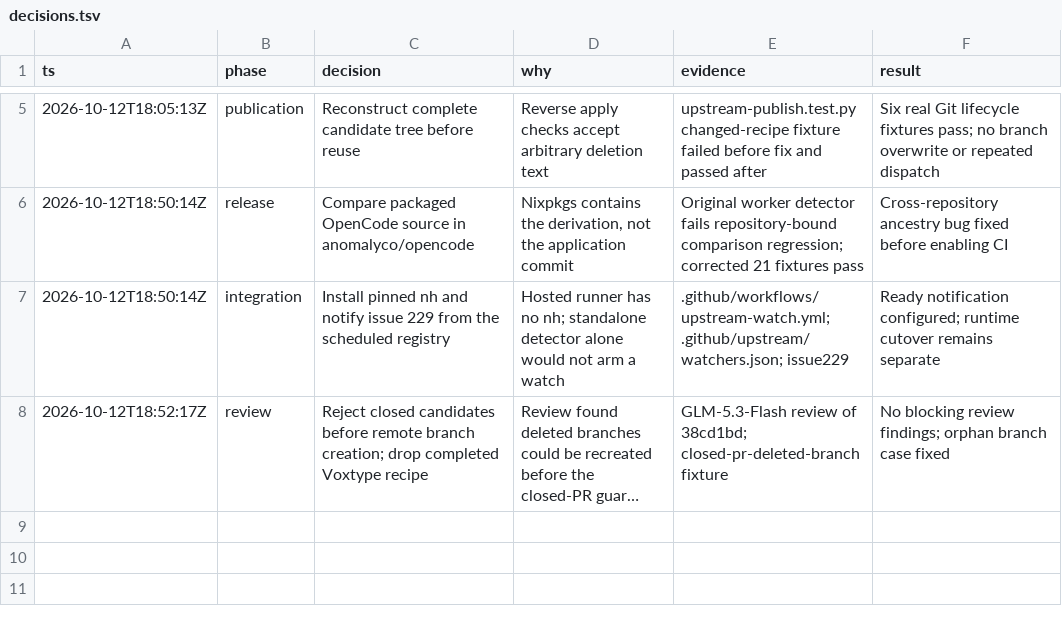
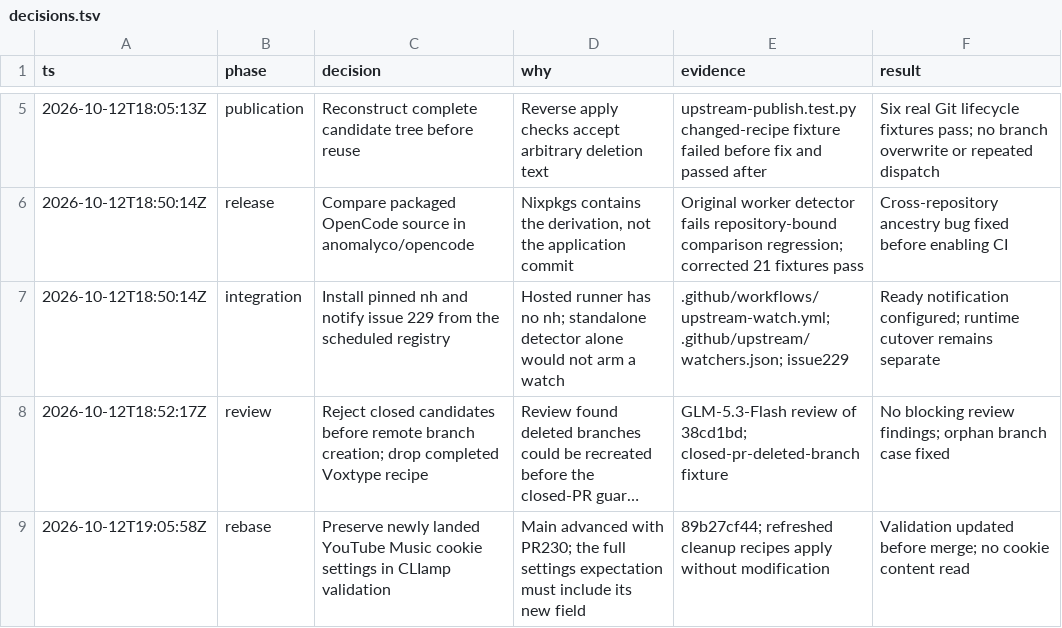
Before and after one commit to repparw/nix, a TSV file: decisions.tsv, drawn as a sheet; only a part is shown, gaps mark what is left out; long unchanged cells end in …; the diff names each change by its address in the sheet, - before the commit and + after, or states it on an @@ line.

Commit message:
fix(watchers): preserve Cliamp YouTube Music settings

```diff
--- a/decisions.tsv
+++ b/decisions.tsv
+row 9: 2026-10-12T19:05:58Z | rebase | Preserve newly landed YouTube Music cookie settings in CLIamp validation | Main advanced with PR230; the full settings expectation must include its new field | 89b27cf44; refreshed cleanup recipes apply without modification | Validation updated before merge; no cookie content read
```
Also changed, not shown: 1 other file.
